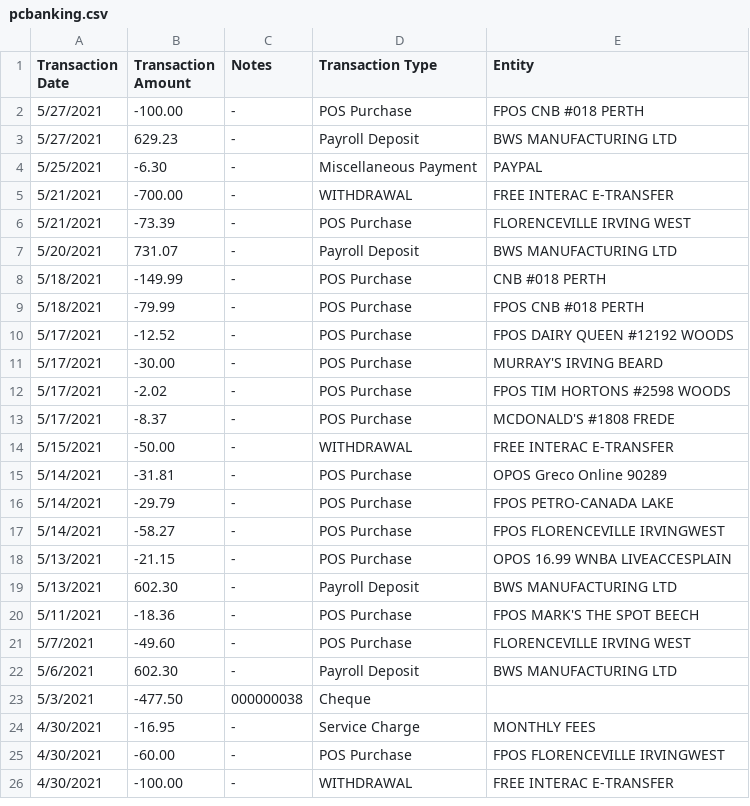
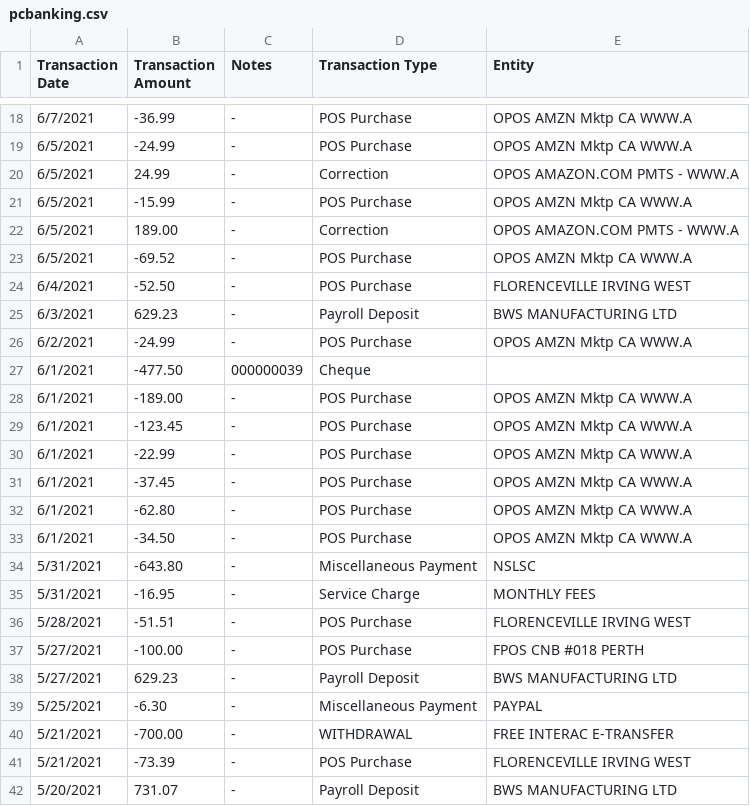
Before and after one commit to abriggs914/Coding_Practice, a CSV file: Java/SpendingLog/app/src/main/java/com/example/abrig/spendinglog/python/pcbanking.csv, drawn as a sheet; only a part is shown, gaps mark what is left out; the shorter side is filled out with more unchanged rows; the diff covers the shown part only; the diff names each change by its address in the sheet, - before the commit and + after, or states it on an @@ line.

Commit message:
2021-06-15 updated debit transactions

```diff
--- a/Java/SpendingLog/app/src/main/java/com/example/abrig/spendinglog/python/pcbanking.csv
+++ b/Java/SpendingLog/app/src/main/java/com/example/abrig/spendinglog/python/pcbanking.csv
+row 18: 6/7/2021 | -36.99 | - | POS Purchase | OPOS AMZN Mktp CA WWW.A
+row 19: 6/5/2021 | -24.99 | - | POS Purchase | OPOS AMZN Mktp CA WWW.A
+row 20: 6/5/2021 | 24.99 | - | Correction | OPOS AMAZON.COM PMTS - WWW.A
+row 21: 6/5/2021 | -15.99 | - | POS Purchase | OPOS AMZN Mktp CA WWW.A
+row 22: 6/5/2021 | 189.00 | - | Correction | OPOS AMAZON.COM PMTS - WWW.A
+row 23: 6/5/2021 | -69.52 | - | POS Purchase | OPOS AMZN Mktp CA WWW.A
+row 24: 6/4/2021 | -52.50 | - | POS Purchase | FLORENCEVILLE IRVING WEST
+row 25: 6/3/2021 | 629.23 | - | Payroll Deposit | BWS MANUFACTURING LTD
+row 26: 6/2/2021 | -24.99 | - | POS Purchase | OPOS AMZN Mktp CA WWW.A
+row 27: 6/1/2021 | -477.50 | 000000039 | Cheque
+row 28: 6/1/2021 | -189.00 | - | POS Purchase | OPOS AMZN Mktp CA WWW.A
+row 29: 6/1/2021 | -123.45 | - | POS Purchase | OPOS AMZN Mktp CA WWW.A
+row 30: 6/1/2021 | -22.99 | - | POS Purchase | OPOS AMZN Mktp CA WWW.A
+row 31: 6/1/2021 | -37.45 | - | POS Purchase | OPOS AMZN Mktp CA WWW.A
+row 32: 6/1/2021 | -62.80 | - | POS Purchase | OPOS AMZN Mktp CA WWW.A
+row 33: 6/1/2021 | -34.50 | - | POS Purchase | OPOS AMZN Mktp CA WWW.A
+row 34: 5/31/2021 | -643.80 | - | Miscellaneous Payment | NSLSC
+row 35: 5/31/2021 | -16.95 | - | Service Charge | MONTHLY FEES
+row 36: 5/28/2021 | -51.51 | - | POS Purchase | FLORENCEVILLE IRVING WEST
```
Also changed, not shown: 16 added rows elsewhere in this file.
